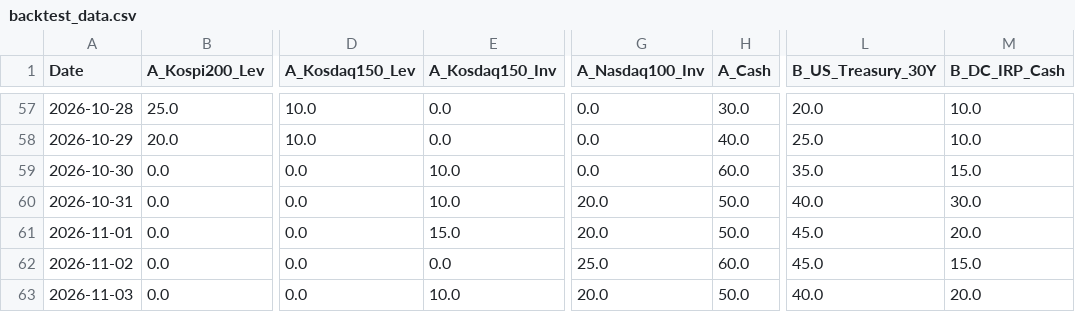
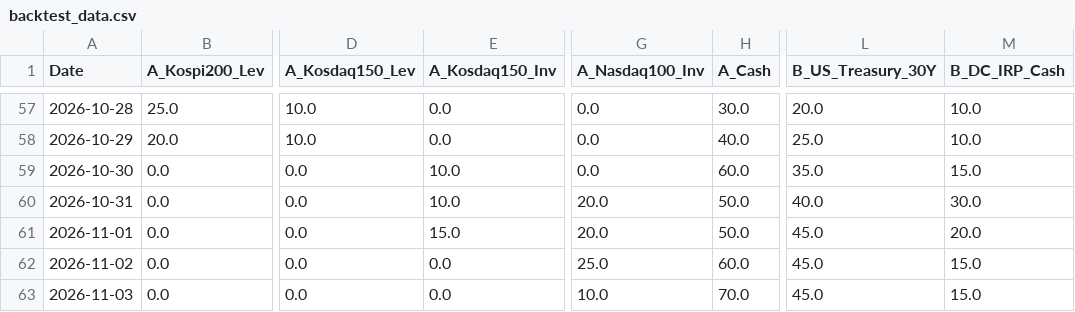
Before and after one commit to lkj9980/quant-dashboard, a CSV file: data/backtest_data.csv, drawn as a sheet; only a part is shown, gaps mark what is left out; the diff names each change by its address in the sheet, - before the commit and + after, or states it on an @@ line.

```diff
--- a/data/backtest_data.csv
+++ b/data/backtest_data.csv
-E63 (A_Kosdaq150_Inv): 10.0
+E63 (A_Kosdaq150_Inv): 0.0
-G63 (A_Nasdaq100_Inv): 20.0
+G63 (A_Nasdaq100_Inv): 10.0
-H63 (A_Cash): 50.0
+H63 (A_Cash): 70.0
-L63 (B_US_Treasury_30Y): 40.0
+L63 (B_US_Treasury_30Y): 45.0
-M63 (B_DC_IRP_Cash): 20.0
+M63 (B_DC_IRP_Cash): 15.0
```
Also changed, not shown: data/quant_log.csv, 3 other files.
